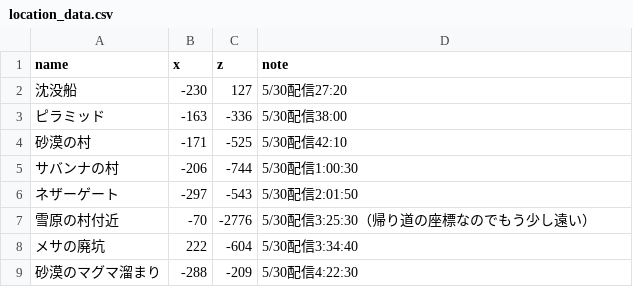
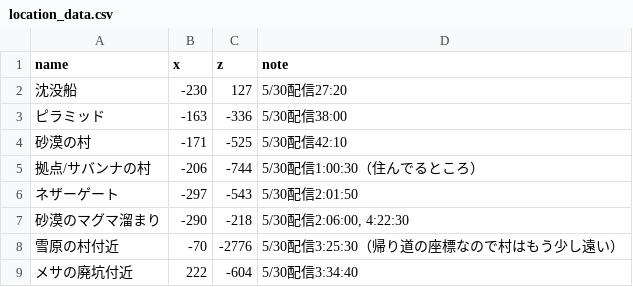
Before and after one commit to castorexwiz/minecraft-map, a CSV file: location_data.csv, drawn as a sheet.

Commit message:
データ修正

```diff
--- a/location_data.csv
+++ b/location_data.csv
@@ -4,6 +4,6 @@
 砂漠の村,-171,-525,5/30配信42:10
-サバンナの村,-206,-744,5/30配信1:00:30
+拠点/サバンナの村,-206,-744,5/30配信1:00:30（住んでるところ）
 ネザーゲート,-297,-543,5/30配信2:01:50
-雪原の村付近,-70,-2776,5/30配信3:25:30（帰り道の座標なのでもう少し遠い）
-メサの廃坑,222,-604,5/30配信3:34:40
-砂漠のマグマ溜まり,-288,-209,5/30配信4:22:30
+砂漠のマグマ溜まり,-290,-218,"5/30配信2:06:00, 4:22:30"
+雪原の村付近,-70,-2776,5/30配信3:25:30（帰り道の座標なので村はもう少し遠い）
+メサの廃坑付近,222,-604,5/30配信3:34:40
```
